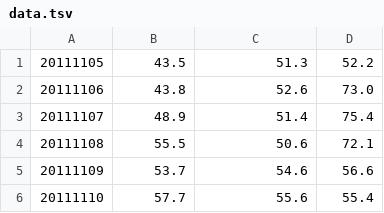
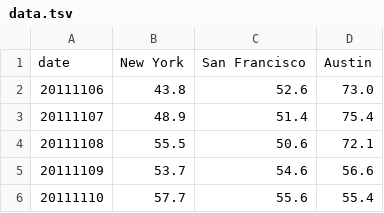
Before and after one commit to mehdicode/d3, a TSV file: data.tsv, drawn as a sheet; only a part is shown; removed rows and columns are numbered as before the commit, all else as after; the diff names each change by its address in the sheet, - before the commit and + after, or states it on an @@ line.

Commit message:
hi

```diff
--- a/data.tsv
+++ b/data.tsv
-row 1: 20111105 | 43.5 | 51.3 | 52.2
+row 1: date | New York | San Francisco | Austin
```
